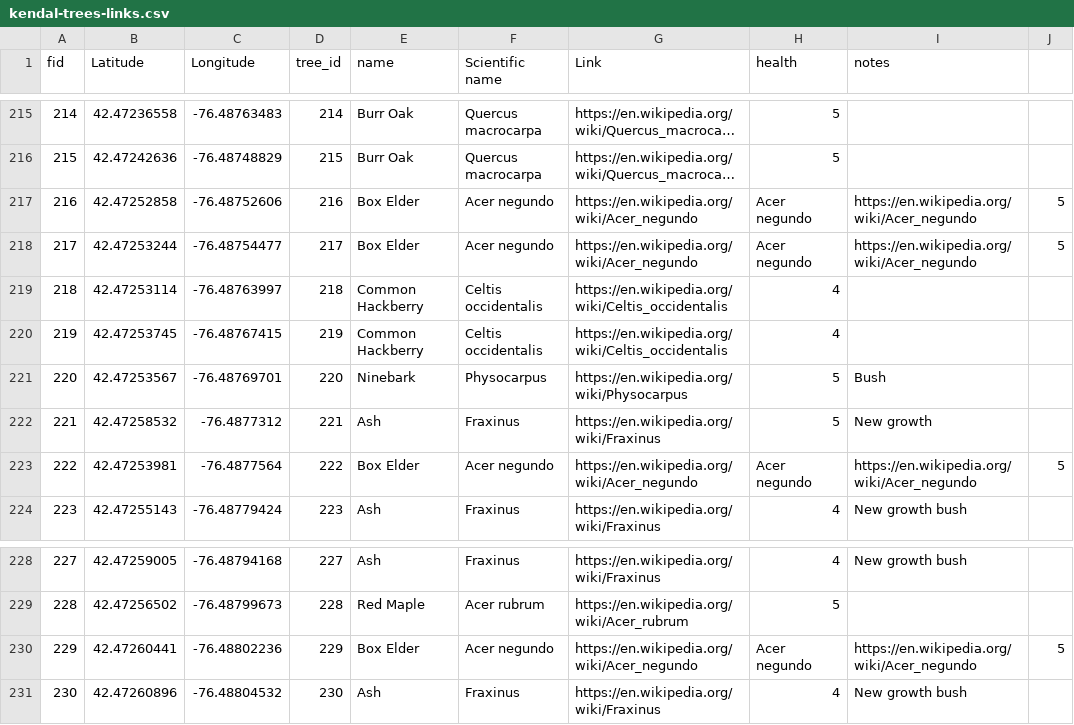
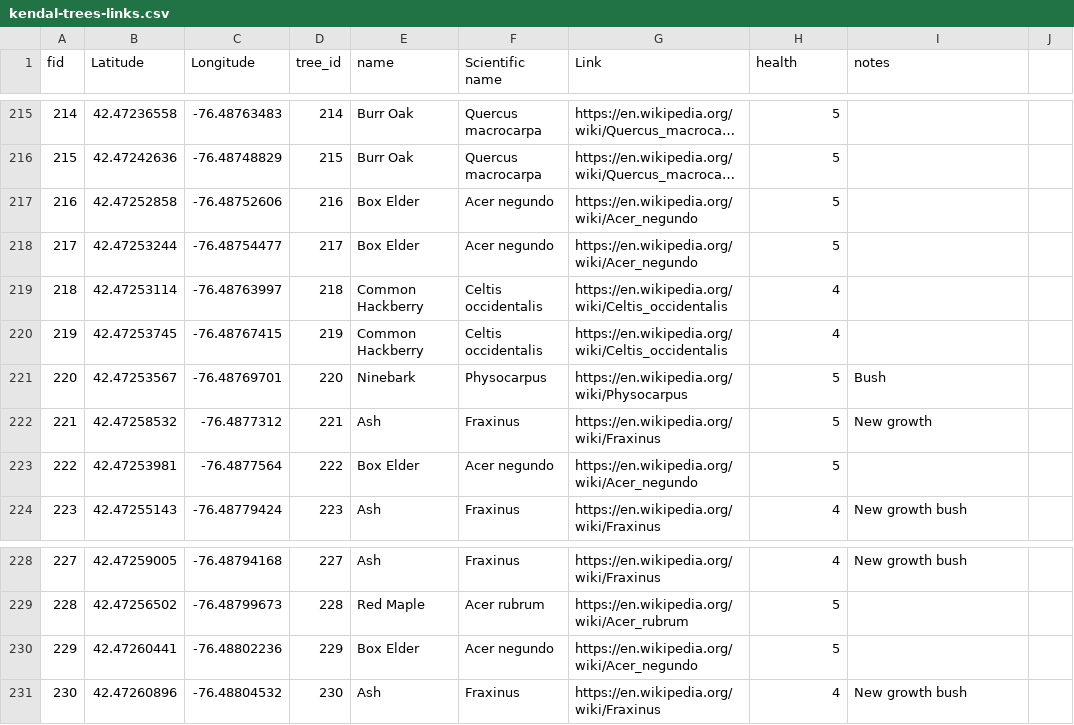
Before and after one commit to kendal-trees/kendal-trees.github.io, a CSV file: data/kendal-trees-links.csv, drawn as a sheet; only a part is shown, gaps mark what is left out; long unchanged cells end in …; the diff names each change by its address in the sheet, - before the commit and + after, or states it on an @@ line.

Commit message:
Update kendal-trees-links.csv

```diff
--- a/data/kendal-trees-links.csv
+++ b/data/kendal-trees-links.csv
-H217:H218 (health): Acer negundo
+H217:H218 (health): 5
-I217:I218 (notes): https://en.wikipedia.org/wiki/Acer_negundo
+I217:I218 (notes): (empty)
-J217:J218: 5
+J217:J218: (empty)
-H223 (health): Acer negundo
+H223 (health): 5
-I223 (notes): https://en.wikipedia.org/wiki/Acer_negundo
+I223 (notes): (empty)
-J223: 5
+J223: (empty)
-H230 (health): Acer negundo
+H230 (health): 5
-I230 (notes): https://en.wikipedia.org/wiki/Acer_negundo
+I230 (notes): (empty)
-J230: 5
+J230: (empty)
```
